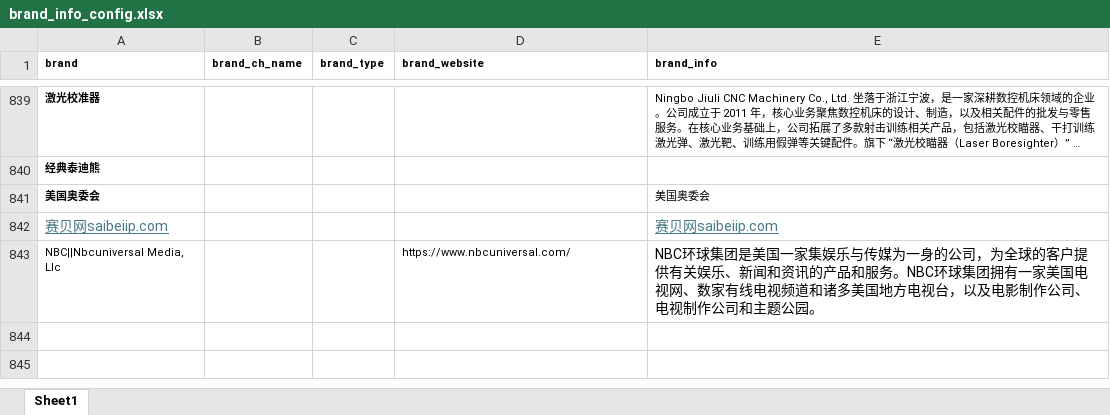
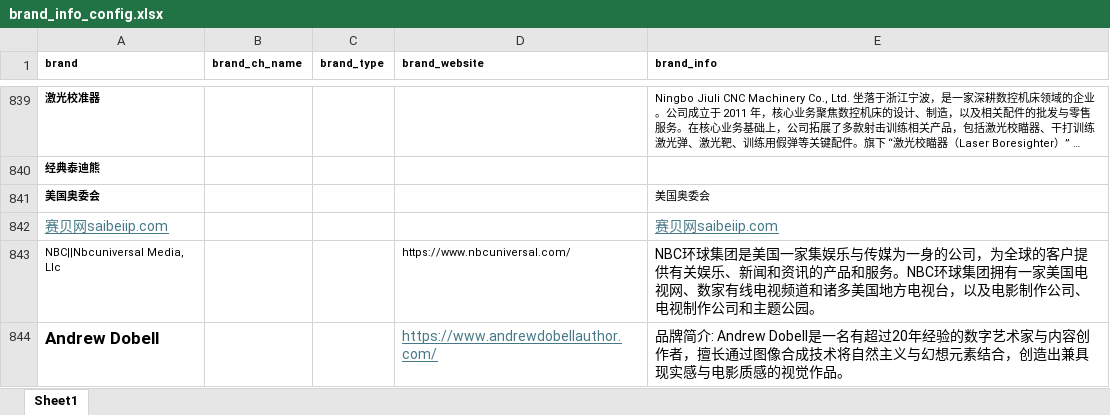
Before and after one commit to lautaroifantastic0101/SLBR-Visible-Watermark-Removal, an Excel workbook: config/brand_info_config.xlsx, sheet Sheet1, drawn as a sheet; only a part is shown, gaps mark what is left out; long unchanged cells end in …; values as stored, in another font and other column widths than the file's, no borders; the diff names each change by its address in the sheet, - before the commit and + after, or states it on an @@ line.

```diff
--- a/config/brand_info_config.xlsx (sheet Sheet1)
+++ b/config/brand_info_config.xlsx (sheet Sheet1)
+row 844: Andrew Dobell |  |  | https://www.andrewdobellauthor.com/ | 品牌简介: Andrew Dobell是一名有超过20年经验的数字艺术家与内容创作者，擅长通过图像合成技术将自然主义与幻想元素结合，创造出兼具现实感与电影质感的视觉作品。
```
Also changed, not shown: 1 other file.
